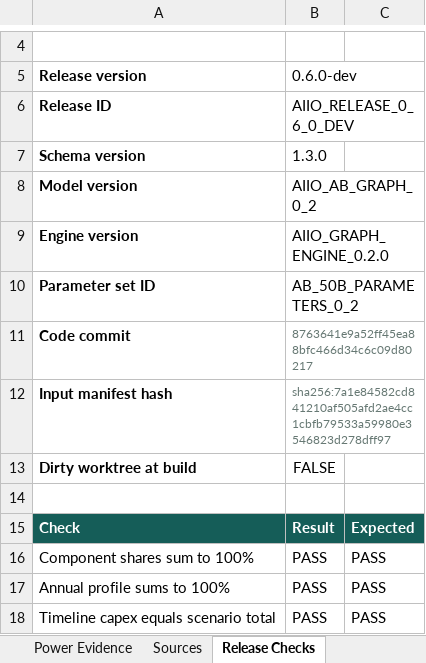
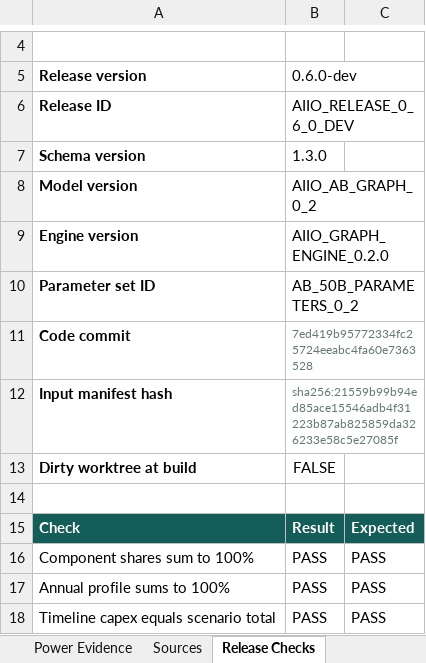
Before and after one commit to chiKeka/aiio-canada, an Excel workbook: public/downloads/AIIO_Alberta_Pilot_0.6.0-dev.xlsx, sheet Release Checks, drawn as a sheet; only a part is shown, gaps mark what is left out; values as stored, in another font and other column widths than the file's, no borders; conditional formats not drawn; the diff names each change by its address in the sheet, - before the commit and + after, or states it on an @@ line.

Commit message:
Publish independently reviewed evidence release

```diff
--- a/public/downloads/AIIO_Alberta_Pilot_0.6.0-dev.xlsx (sheet Release Checks)
+++ b/public/downloads/AIIO_Alberta_Pilot_0.6.0-dev.xlsx (sheet Release Checks)
-B11 (0.6.0-dev): 8763641e9a52ff45ea88bfc466d34c6c09d80217
+B11 (0.6.0-dev): 7ed419b95772334fc25724eeabc4fa60e7363528
-B12 (0.6.0-dev): sha256:7a1e84582cd841210af505afd2ae4cc1cbfb79533a59980e3546823d278dff97
+B12 (0.6.0-dev): sha256:21559b99b94ed85ace15546adb4f31223b87ab825859da326233e58c5e27085f
```
Also changed, not shown: sheet Power Evidence, sheet Dashboard, charts or pictures, 10 other files.
